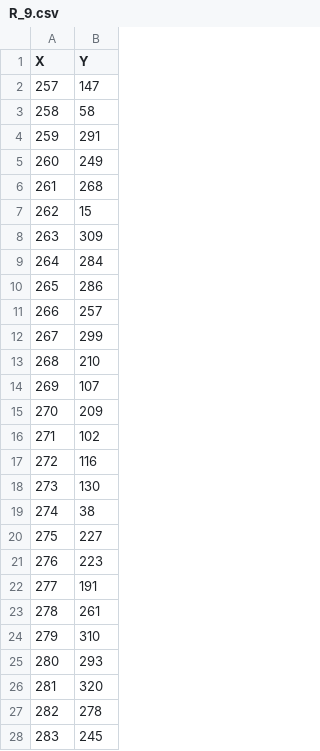
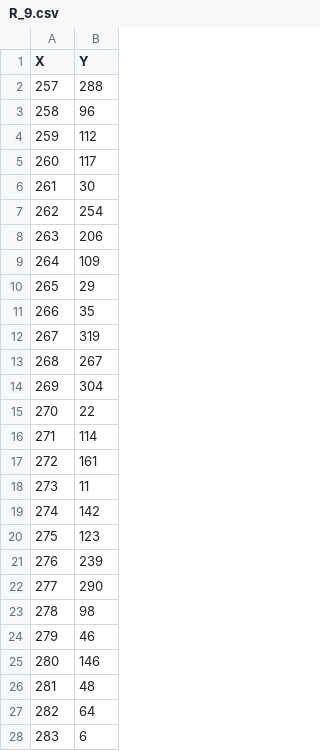
Before and after one commit to morganLantrade/TER, a CSV file: Codes/Data/Run1/R_9.csv, drawn as a sheet; only a part is shown; the diff covers the shown part only.

```diff
--- a/Codes/Data/Run1/R_9.csv
+++ b/Codes/Data/Run1/R_9.csv
@@ -1,28 +1,28 @@
 X,Y
-257,147
-258,58
-259,291
-260,249
-261,268
-262,15
-263,309
-264,284
-265,286
-266,257
-267,299
-268,210
-269,107
-270,209
-271,102
-272,116
-273,130
-274,38
-275,227
-276,223
-277,191
-278,261
-279,310
-280,293
-281,320
-282,278
-283,245
+257,288
+258,96
+259,112
+260,117
+261,30
+262,254
+263,206
+264,109
+265,29
+266,35
+267,319
+268,267
+269,304
+270,22
+271,114
+272,161
+273,11
+274,142
+275,123
+276,239
+277,290
+278,98
+279,46
+280,146
+281,48
+282,64
+283,6
```
Also changed, not shown: 5 edited cells elsewhere in this file, Codes/Data/Run1/R_2.csv, Codes/Data/Run1/R_7.csv, 46 other files.
